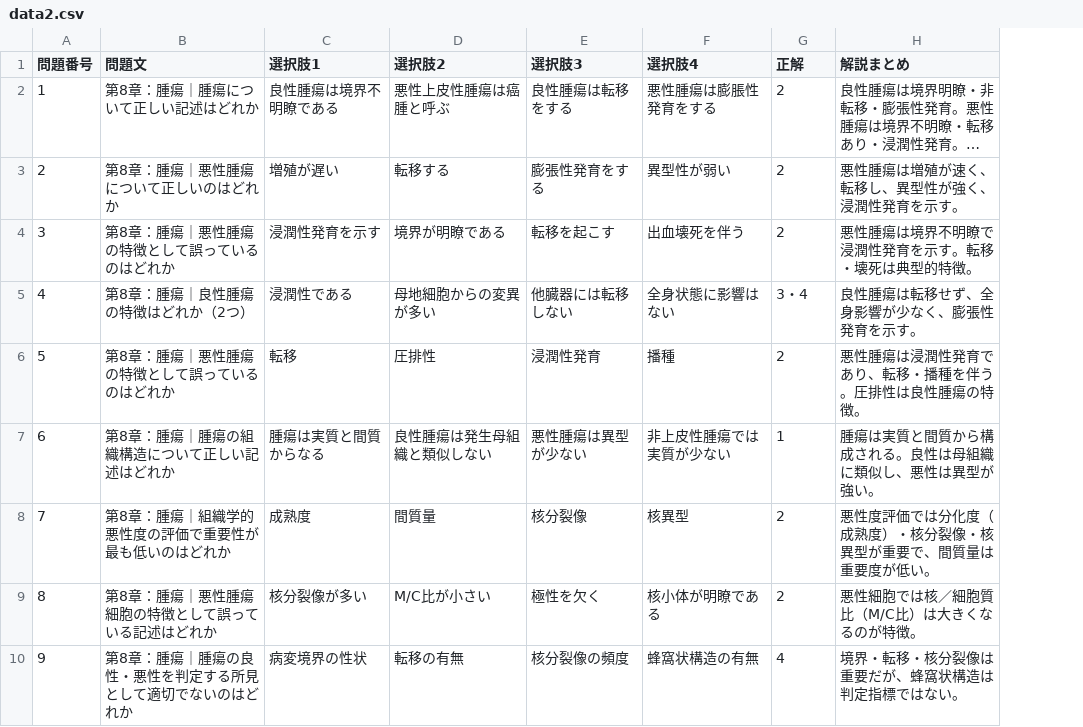
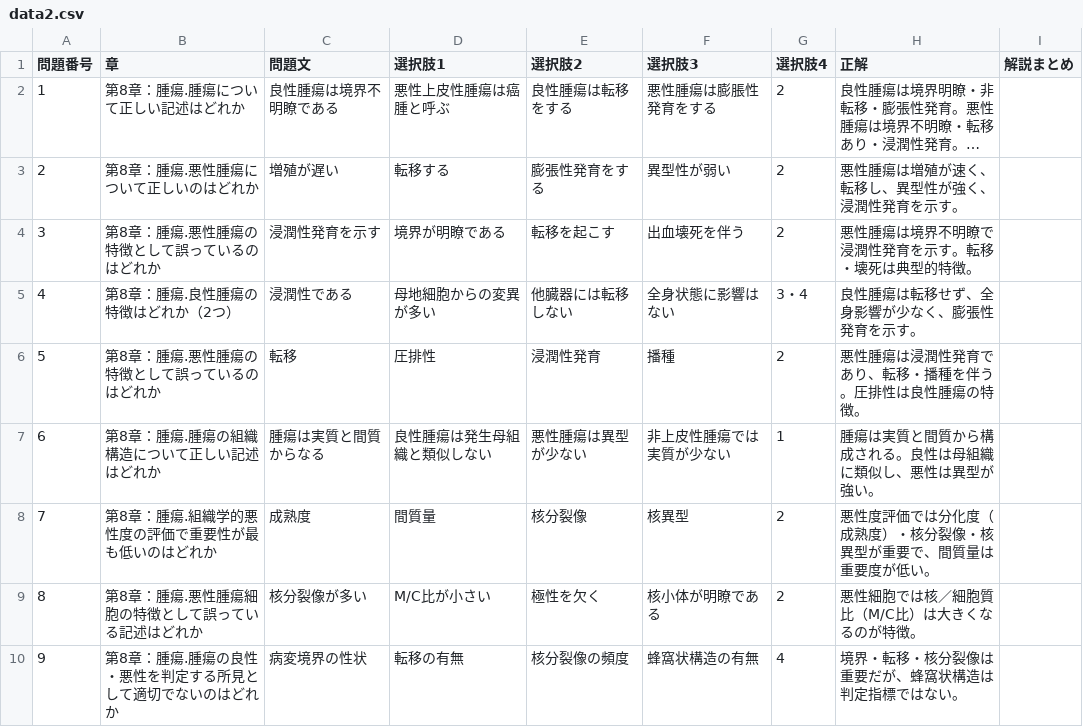
Before and after one commit to kaoman0079-ops/PathoForge, a CSV file: data2.csv, drawn as a sheet; only a part is shown; long unchanged cells end in …; removed rows and columns are numbered as before the commit, all else as after; the diff names each change by its address in the sheet, - before the commit and + after, or states it on an @@ line.

Commit message:
Update data2.csv

```diff
--- a/data2.csv
+++ b/data2.csv
-column B (問題文), rows 2-10: 第8章：腫瘍｜腫瘍について正しい記述はどれか | 第8章：腫瘍｜悪性腫瘍について正しいのはどれか | 第8章：腫瘍｜悪性腫瘍の特徴として誤っているのはどれか | 第8章：腫瘍｜良性腫瘍の特徴はどれか（2つ） | 第8章：腫瘍｜悪性腫瘍の特徴として誤っているのはどれか | 第8章：腫瘍｜腫瘍の組織構造について正しい記述はどれか | 第8章：腫瘍｜組織学的悪性度の評価で重要性が最も低いのはどれか | 第8章：腫瘍｜悪性腫瘍細胞の特徴として誤っている記述はどれか | 第8章：腫瘍｜腫瘍の良性・悪性を判定する所見として適切でないのはどれか
+column B (章), rows 2-10: 第8章：腫瘍.腫瘍について正しい記述はどれか | 第8章：腫瘍.悪性腫瘍について正しいのはどれか | 第8章：腫瘍.悪性腫瘍の特徴として誤っているのはどれか | 第8章：腫瘍.良性腫瘍の特徴はどれか（2つ） | 第8章：腫瘍.悪性腫瘍の特徴として誤っているのはどれか | 第8章：腫瘍.腫瘍の組織構造について正しい記述はどれか | 第8章：腫瘍.組織学的悪性度の評価で重要性が最も低いのはどれか | 第8章：腫瘍.悪性腫瘍細胞の特徴として誤っている記述はどれか | 第8章：腫瘍.腫瘍の良性・悪性を判定する所見として適切でないのはどれか
+column I (解説まとめ), empty
-C1: 選択肢1
+C1: 問題文
-D1: 選択肢2
+D1: 選択肢1
-E1: 選択肢3
+E1: 選択肢2
-F1: 選択肢4
+F1: 選択肢3
-G1: 正解
+G1: 選択肢4
-H1: 解説まとめ
+H1: 正解
```
